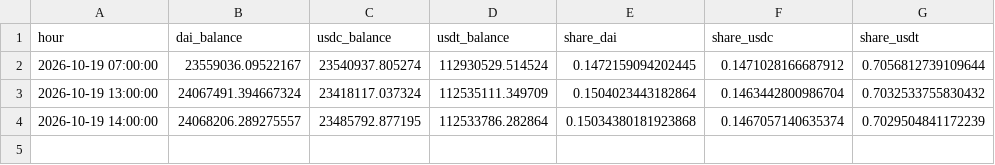
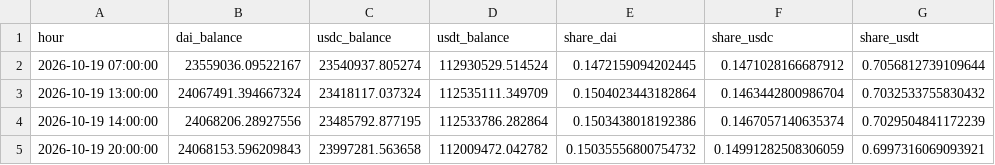
Before and after one commit to ohope0211/stablecoin-depeg-ews, a CSV file: data/live/curve3pool_live.csv, drawn as a sheet.

```diff
--- a/data/live/curve3pool_live.csv
+++ b/data/live/curve3pool_live.csv
@@ -3,2 +3,3 @@ hour,dai_balance,usdc_balance,usdt_balance,share_dai,share_usdc,share_usdt
 2026-10-19 13:00:00,24067491.394667324,23418117.037324,112535111.349709,0.1504023443182864,0.1463442800986704,0.7032533755830432
-2026-10-19 14:00:00,24068206.289275557,23485792.877195,112533786.282864,0.15034380181923868,0.1467057140635374,0.7029504841172239
+2026-10-19 14:00:00,24068206.28927556,23485792.877195,112533786.282864,0.1503438018192386,0.1467057140635374,0.7029504841172239
+2026-10-19 20:00:00,24068153.596209843,23997281.563658,112009472.042782,0.15035556800754732,0.14991282508306059,0.6997316069093921
```
Also changed, not shown: data/live/latest.csv, 1 other file.
